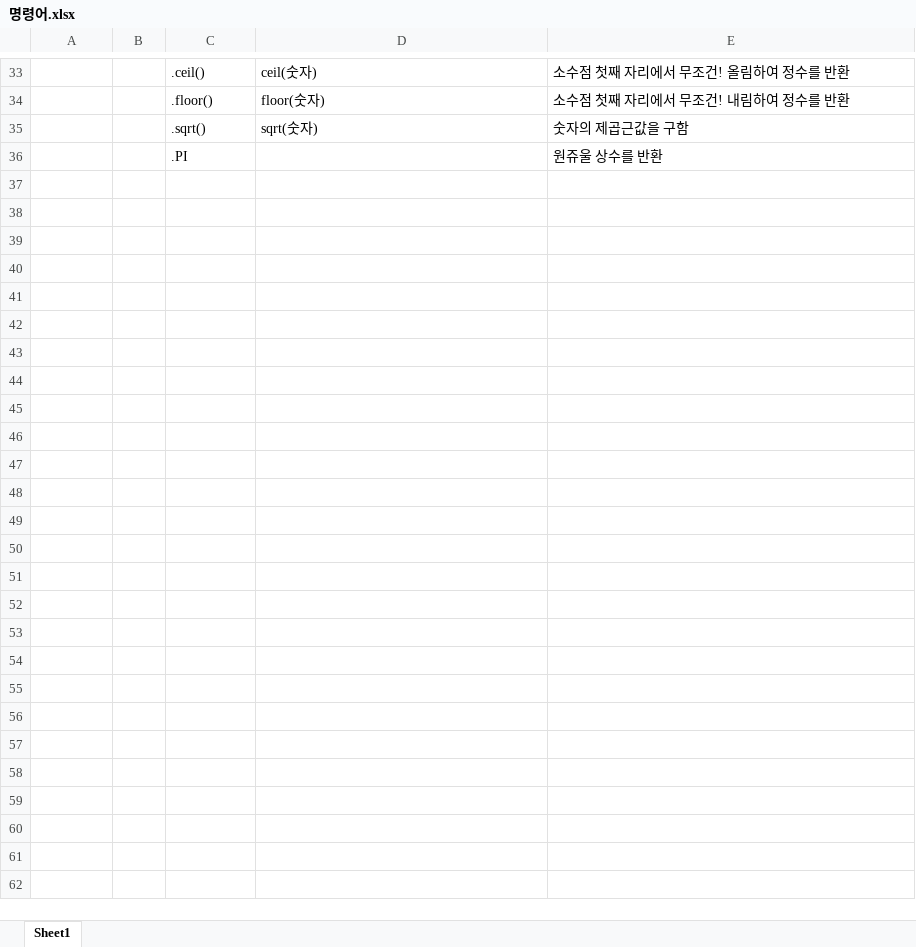
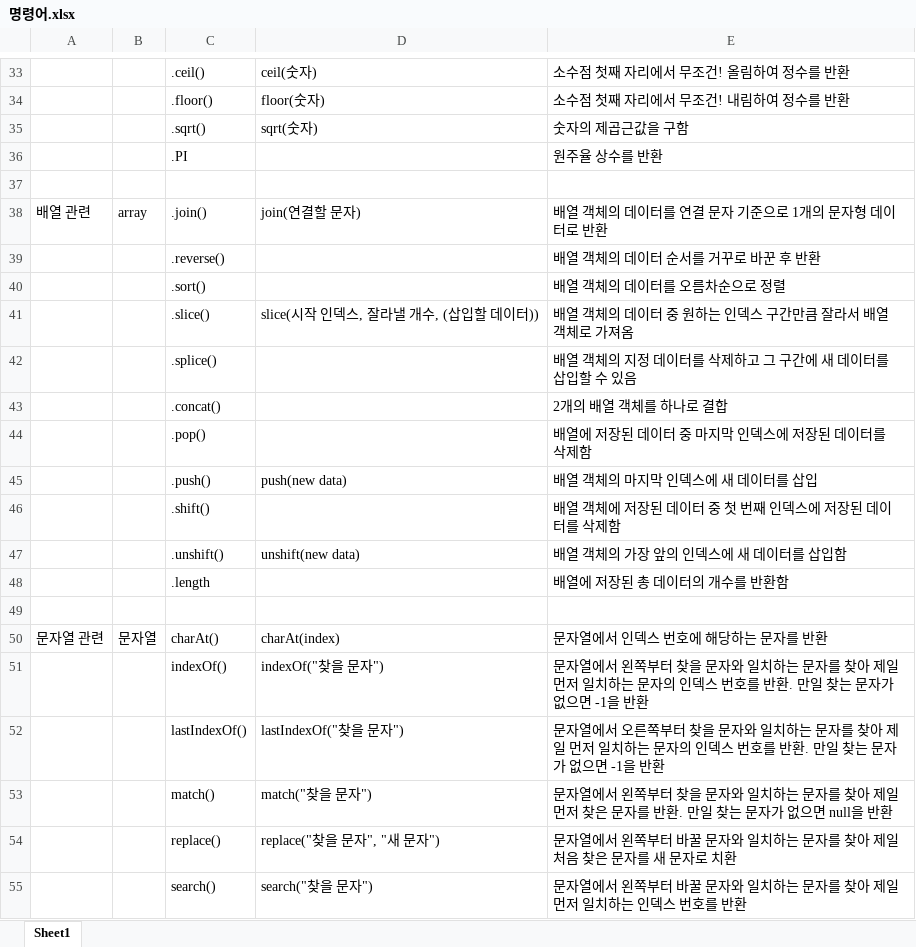
Before and after one commit to Leegumin/Study, an Excel workbook: Javascript&JQuery/명령어.xlsx, sheet Sheet1, drawn as a sheet; only a part is shown, gaps mark what is left out; values as stored, in another font and other column widths than the file's, no borders; the diff covers the shown part only; the diff names each change by its address in the sheet, - before the commit and + after, or states it on an @@ line.

Commit message:
2022-11-13_javascript

```diff
--- a/Javascript&JQuery/명령어.xlsx (sheet Sheet1)
+++ b/Javascript&JQuery/명령어.xlsx (sheet Sheet1)
-E36: 원쥬울 상수를 반환
+E36: 원주율 상수를 반환
+row 37: (empty)
+row 38: 배열 관련 | array | .join() | join(연결할 문자) | 배열 객체의 데이터를 연결 문자 기준으로 1개의 문자형 데이터로 반환
+row 39:  |  | .reverse() |  | 배열 객체의 데이터 순서를 거꾸로 바꾼 후 반환
+row 40:  |  | .sort() |  | 배열 객체의 데이터를 오름차순으로 정렬
+row 41:  |  | .slice() | slice(시작 인덱스, 잘라낼 개수, (삽입할 데이터)) | 배열 객체의 데이터 중 원하는 인덱스 구간만큼 잘라서 배열 객체로 가져옴
+row 42:  |  | .splice() |  | 배열 객체의 지정 데이터를 삭제하고 그 구간에 새 데이터를 삽입할 수 있음
+row 43:  |  | .concat() |  | 2개의 배열 객체를 하나로 결합
+row 44:  |  | .pop() |  | 배열에 저장된 데이터 중 마지막 인덱스에 저장된 데이터를 삭제함
+row 45:  |  | .push() | push(new data) | 배열 객체의 마지막 인덱스에 새 데이터를 삽입
+row 46:  |  | .shift() |  | 배열 객체에 저장된 데이터 중 첫 번째 인덱스에 저장된 데이터를 삭제함
+row 47:  |  | .unshift() | unshift(new data) | 배열 객체의 가장 앞의 인덱스에 새 데이터를 삽입함
+row 48:  |  | .length |  | 배열에 저장된 총 데이터의 개수를 반환함
+row 49: (empty)
+row 50: 문자열 관련 | 문자열 | charAt() | charAt(index) | 문자열에서 인덱스 번호에 해당하는 문자를 반환
+row 51:  |  | indexOf() | indexOf("찾을 문자") | 문자열에서 왼쪽부터 찾을 문자와 일치하는 문자를 찾아 제일 먼저 일치하는 문자의 인덱스 번호를 반환. 만일 찾는 문자가 없으면 -1을 반환
+row 52:  |  | lastIndexOf() | lastIndexOf("찾을 문자") | 문자열에서 오른쪽부터 찾을 문자와 일치하는 문자를 찾아 제일 먼저 일치하는 문자의 인덱스 번호를 반환. 만일 찾는 문자가 없으면 -1을 반환
+row 53:  |  | match() | match("찾을 문자") | 문자열에서 왼쪽부터 찾을 문자와 일치하는 문자를 찾아 제일 먼저 찾은 문자를 반환. 만일 찾는 문자가 없으면 null을 반환
+row 54:  |  | replace() | replace("찾을 문자", "새 문자") | 문자열에서 왼쪽부터 바꿀 문자와 일치하는 문자를 찾아 제일 처음 찾은 문자를 새 문자로 치환
+row 55:  |  | search() | search("찾을 문자") | 문자열에서 왼쪽부터 바꿀 문자와 일치하는 문자를 찾아 제일 먼저 일치하는 인덱스 번호를 반환
```
Also changed, not shown: 11 added rows and 1 edited cell elsewhere in this sheet, 5 other files.
